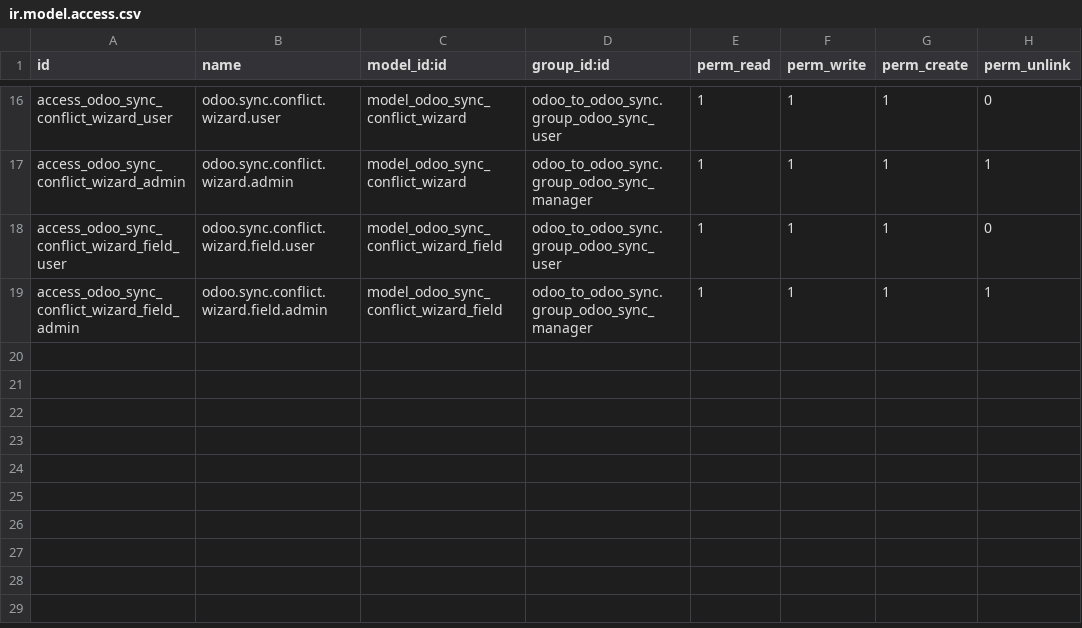
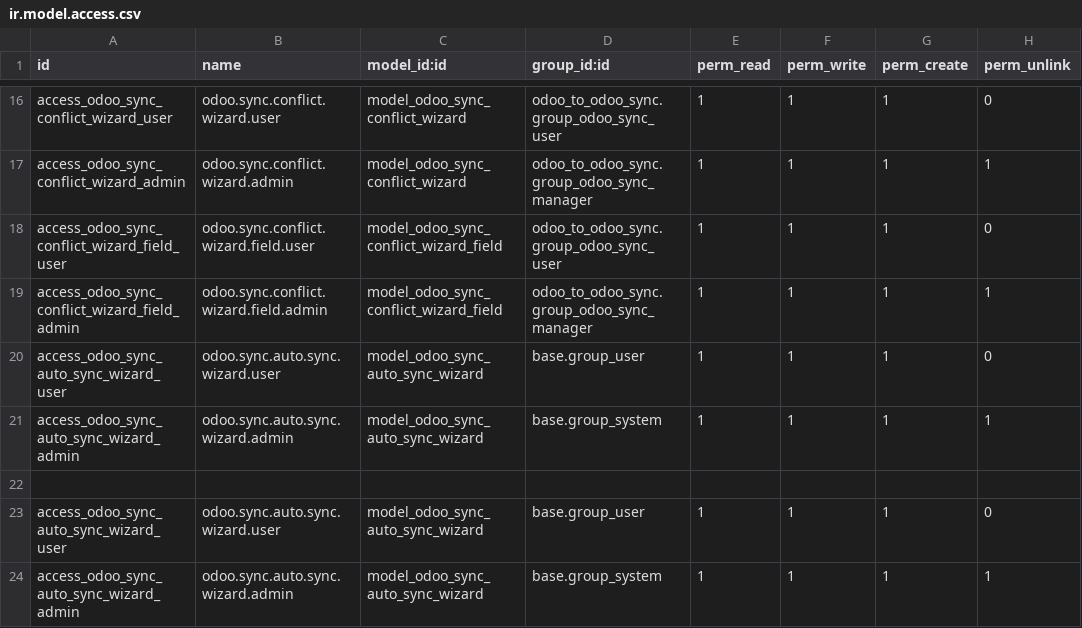
Before and after one commit to arpol-dev/bemade-addons, a CSV file: odoo_to_odoo_sync/security/ir.model.access.csv, drawn as a sheet; only a part is shown, gaps mark what is left out.

Commit message:
[IMP] odoo_to_odoo_sync: implement dependency management, fix connection errors, and add field mapping
- Added comprehensive dependency management with proper OdooRPC library integration
- Fixed XML-RPC, JSON-RPC, and OdooRPC connection authentication issues
- Implemented proper Odoo 18 API key format support with scope parameter
- Added intelligent field mapping wizard with Full/Required/Balanced modes
- Enhanced error handling and connection state management
- Removed legacy API key system for clean reinstall capability
- Added detailed debug logging for connection troubleshooting

```diff
--- a/odoo_to_odoo_sync/security/ir.model.access.csv
+++ b/odoo_to_odoo_sync/security/ir.model.access.csv
@@ -19 +19,6 @@ access_odoo_sync_conflict_wizard_field_user,odoo.sync.conflict.wizard.field.user
 access_odoo_sync_conflict_wizard_field_admin,odoo.sync.conflict.wizard.field.admin,model_odoo_sync_conflict_wizard_field,odoo_to_odoo_sync.group_odoo_sync_manager,1,1,1,1
+access_odoo_sync_auto_sync_wizard_user,odoo.sync.auto.sync.wizard.user,model_odoo_sync_auto_sync_wizard,base.group_user,1,1,1,0
+access_odoo_sync_auto_sync_wizard_admin,odoo.sync.auto.sync.wizard.admin,model_odoo_sync_auto_sync_wizard,base.group_system,1,1,1,1
+
+access_odoo_sync_auto_sync_wizard_user,odoo.sync.auto.sync.wizard.user,model_odoo_sync_auto_sync_wizard,base.group_user,1,1,1,0
+access_odoo_sync_auto_sync_wizard_admin,odoo.sync.auto.sync.wizard.admin,model_odoo_sync_auto_sync_wizard,base.group_system,1,1,1,1
```
Also changed, not shown: 46 other files.
